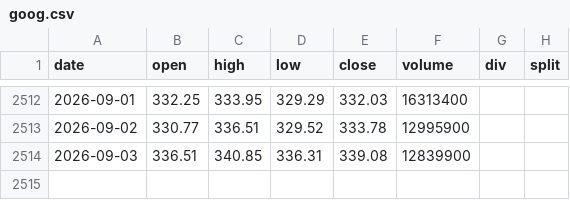
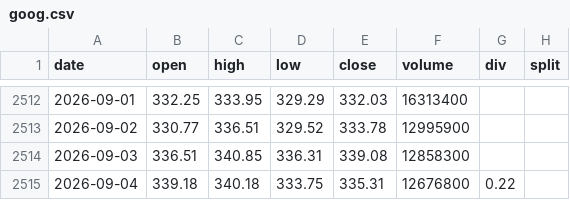
Before and after one commit to yennanliu/finance_data, a CSV file: data/prices/goog.csv, drawn as a sheet; only a part is shown, gaps mark what is left out.

```diff
--- a/data/prices/goog.csv
+++ b/data/prices/goog.csv
@@ -2513,2 +2513,3 @@ date,open,high,low,close,volume,div,split
 2026-09-02,330.77,336.51,329.52,333.78,12995900,,
-2026-09-03,336.51,340.85,336.31,339.08,12839900,,
+2026-09-03,336.51,340.85,336.31,339.08,12858300,,
+2026-09-04,339.18,340.18,333.75,335.31,12676800,0.22,
```
Also changed, not shown: data/prices/amd.csv, data/prices/amzn.csv, 35 other files.
